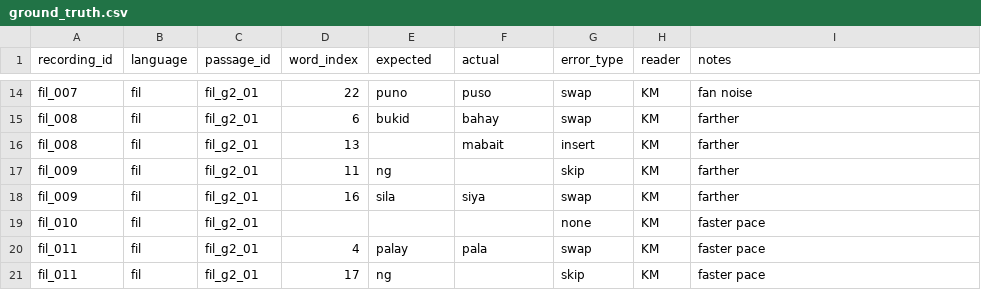
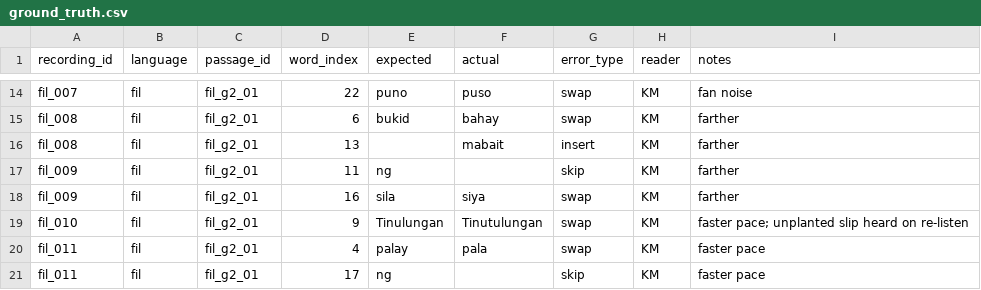
Before and after one commit to Eewonn/basa-at-sulat, a CSV file: eval/ground_truth.csv, drawn as a sheet; only a part is shown, gaps mark what is left out.

```diff
--- a/eval/ground_truth.csv
+++ b/eval/ground_truth.csv
@@ -18,3 +18,3 @@ fil_009,fil,fil_g2_01,11,ng,,skip,KM,farther
 fil_009,fil,fil_g2_01,16,sila,siya,swap,KM,farther
-fil_010,fil,fil_g2_01,,,,none,KM,faster pace
+fil_010,fil,fil_g2_01,9,Tinulungan,Tinutulungan,swap,KM,faster pace; unplanted slip heard on re-listen
 fil_011,fil,fil_g2_01,4,palay,pala,swap,KM,faster pace
```
Also changed, not shown: eval/wcpm_human.csv, 3 other files.
